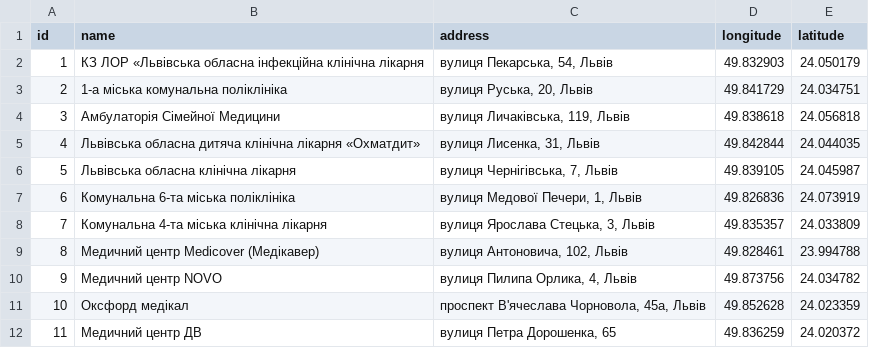
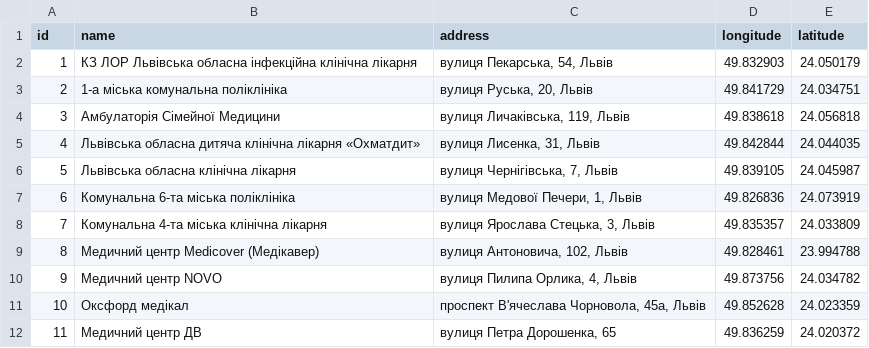
Before and after one commit to lazyTurtle21/Vakcina, a CSV file: data/hospitals.csv, drawn as a sheet.

```diff
--- a/data/hospitals.csv
+++ b/data/hospitals.csv
@@ -1,3 +1,3 @@
 id;name;address;longitude;latitude
-1;КЗ ЛОР «Львівська обласна інфекційна клінічна лікарня ;вулиця Пекарська, 54, Львів;49.832903;24.050179
+1;КЗ ЛОР Львівська обласна інфекційна клінічна лікарня ;вулиця Пекарська, 54, Львів;49.832903;24.050179
 2;1-а міська комунальна поліклініка;вулиця Руська, 20, Львів;49.841729;24.034751
```
Also changed, not shown: data/vacc_age.csv, 18 other files.
